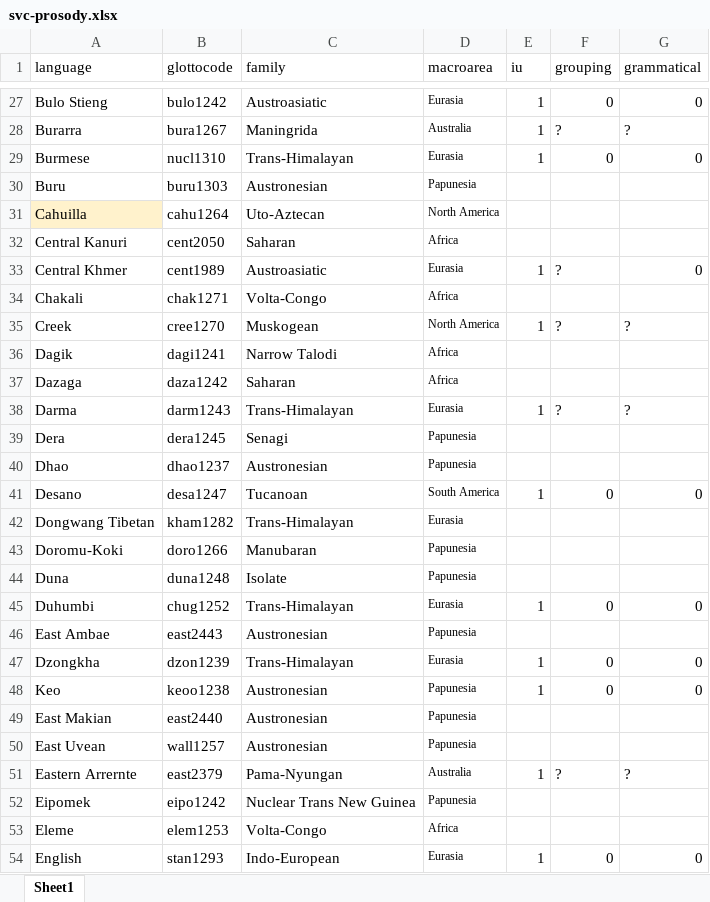
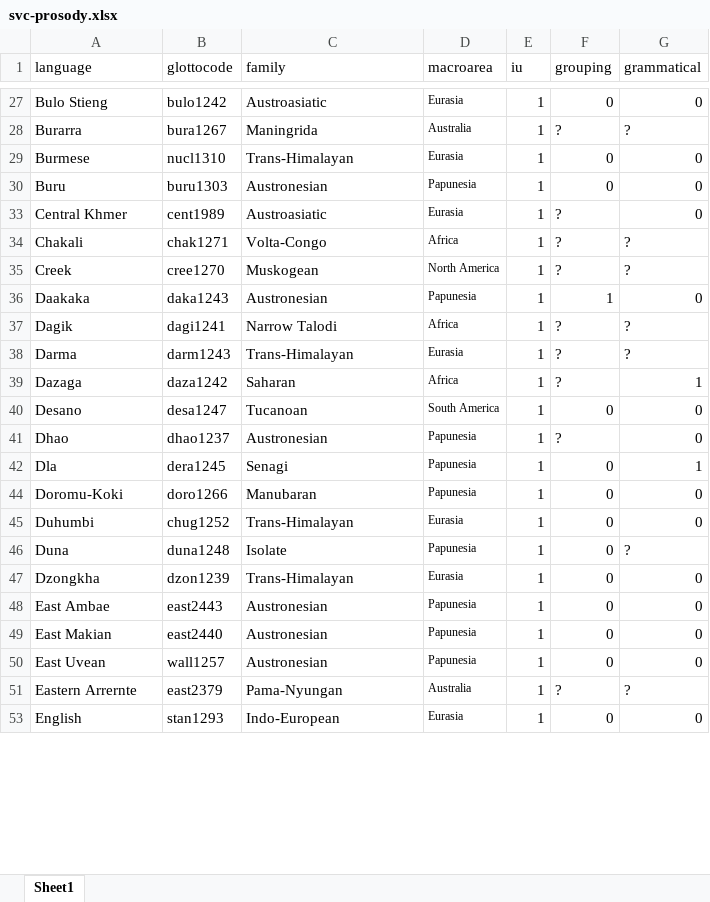
Before and after one commit to naomipeck/svc-prosody, an Excel workbook: svc-prosody.xlsx, sheet Sheet1, drawn as a sheet; only a part is shown, gaps mark what is left out; values as stored, in another font and other column widths than the file's, no borders; charts and pictures not drawn; removed rows and columns are numbered as before the commit, all else as after; the diff covers the shown part only; the diff names each change by its address in the sheet, - before the commit and + after, or states it on an @@ line.

```diff
--- a/svc-prosody.xlsx (sheet Sheet1)
+++ b/svc-prosody.xlsx (sheet Sheet1)
-E30 (iu): (empty)
+E30 (iu): 1
-F30 (grouping): (empty)
+F30 (grouping): 0
-G30 (grammatical): (empty)
+G30 (grammatical): 0
@@ row 31 hidden: Cahuilla | cahu1264 | Uto-Aztecan | North America @@
@@ row 32 hidden: Central Kanuri | cent2050 | Saharan | Africa @@
-E34 (iu): (empty)
+E34 (iu): 1
-F34 (grouping): (empty)
+F34 (grouping): ?
-G34 (grammatical): (empty)
+G34 (grammatical): ?
@@ row 25 moved to row 36: Daakaka @@
-E37 (iu): (empty)
+E37 (iu): 1
-F37 (grouping): (empty)
+F37 (grouping): ?
-G37 (grammatical): (empty)
+G37 (grammatical): ?
-row 37: Dazaga | daza1242 | Saharan | Africa
-row 39: Dera | dera1245 | Senagi | Papunesia
-row 40: Dhao | dhao1237 | Austronesian | Papunesia
+row 39: Dazaga | daza1242 | Saharan | Africa | 1 | ? | 1
@@ row 42 hidden: Dongwang Tibetan | kham1282 | Trans-Himalayan | Eurasia @@
+row 41: Dhao | dhao1237 | Austronesian | Papunesia | 1 | ? | 0
+row 42: Dla | dera1245 | Senagi | Papunesia | 1 | 0 | 1
-E44 (iu): (empty)
+E44 (iu): 1
-F44 (grouping): (empty)
+F44 (grouping): 0
-G44 (grammatical): (empty)
+G44 (grammatical): 0
-row 44: Duna | duna1248 | Isolate | Papunesia
-row 46: East Ambae | east2443 | Austronesian | Papunesia
+row 46: Duna | duna1248 | Isolate | Papunesia | 1 | 0 | ?
-A48 (language): Keo
+A48 (language): East Ambae
-B48 (glottocode): keoo1238
+B48 (glottocode): east2443
-E49:E50 (iu): (empty)
+E49:E50 (iu): 1
-F49:F50 (grouping): (empty)
+F49:F50 (grouping): 0
-G49:G50 (grammatical): (empty)
+G49:G50 (grammatical): 0
-row 52: Eipomek | eipo1242 | Nuclear Trans New Guinea | Papunesia
@@ row 53 hidden: Eleme | elem1253 | Volta-Congo | Africa @@
```
Also changed, not shown: 17 added rows, 21 removed rows, 10 moved rows, 47 hidden or unhidden rows, 120 edited cells and cell formats elsewhere in this sheet, charts or pictures, 16 other files.
